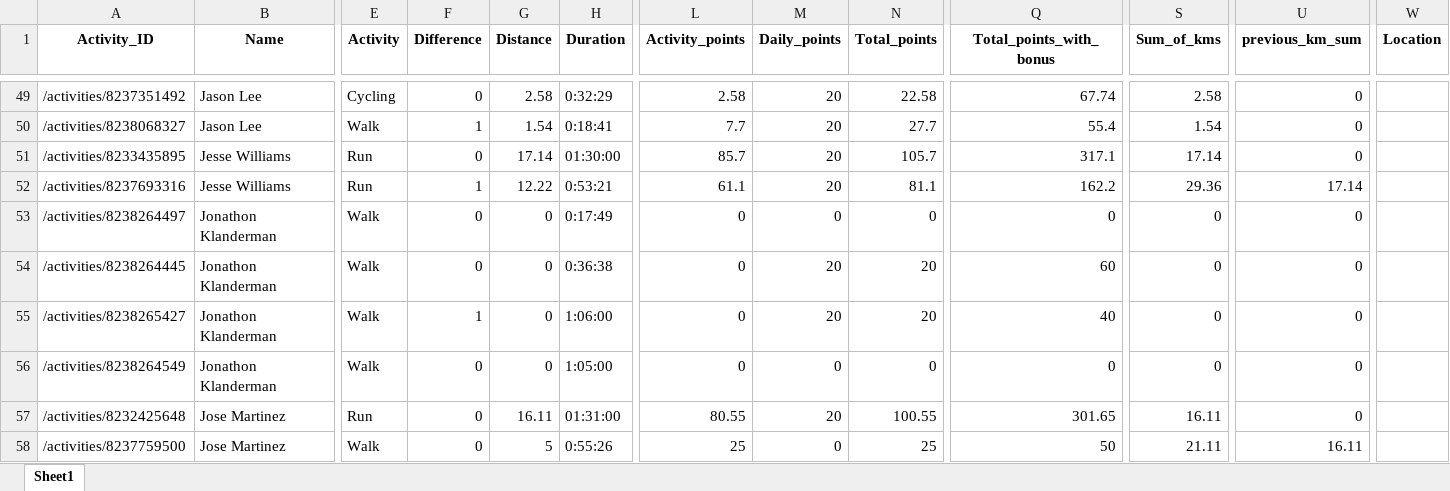
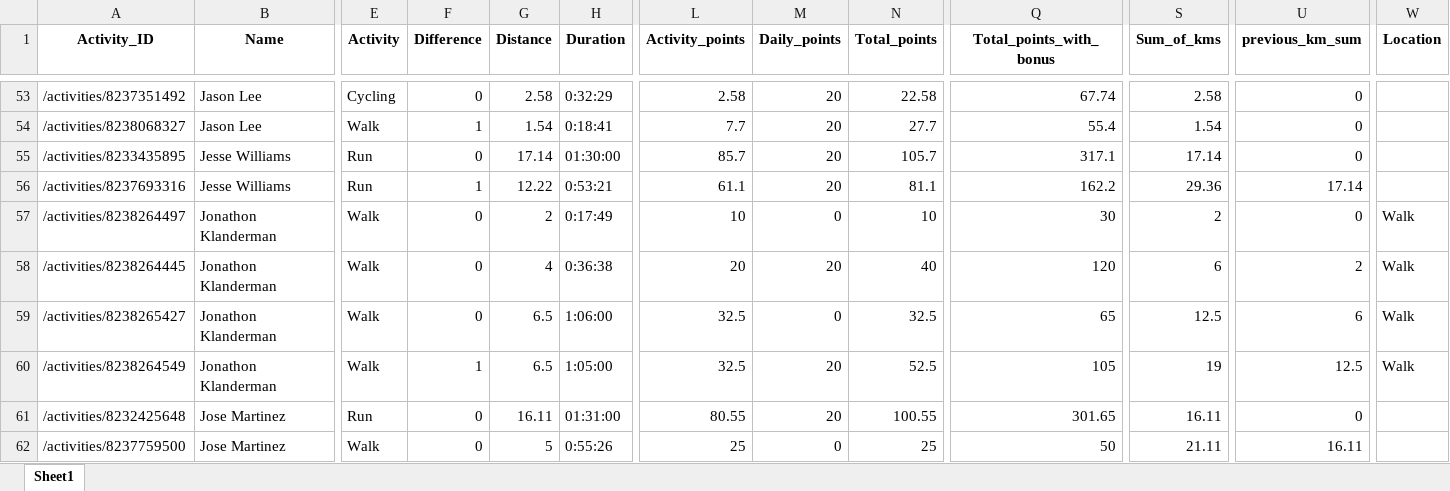
Before and after one commit to IvanaKovacova/fitness_app, an Excel workbook: data/data_all.xlsx, sheet Sheet1, drawn as a sheet; only a part is shown, gaps mark what is left out; values as stored, in another font and other column widths than the file's, no borders; addresses are those after the commit; the diff covers the shown part only; the diff names each change by its address in the sheet, - before the commit and + after, or states it on an @@ line.

```diff
--- a/data/data_all.xlsx (sheet Sheet1)
+++ b/data/data_all.xlsx (sheet Sheet1)
-G57 (Distance): 0
+G57 (Distance): 2
-L57 (Activity_points): 0
+L57 (Activity_points): 10
-N57 (Total_points): 0
+N57 (Total_points): 10
-Q57 (Total_points_with_bonus): 0
+Q57 (Total_points_with_bonus): 30
-S57 (Sum_of_kms): 0
+S57 (Sum_of_kms): 2
-W57:W60 (Location): (empty)
+W57:W60 (Location): Walk
-G58 (Distance): 0
+G58 (Distance): 4
-L58 (Activity_points): 0
+L58 (Activity_points): 20
-N58 (Total_points): 20
+N58 (Total_points): 40
-Q58 (Total_points_with_bonus): 60
+Q58 (Total_points_with_bonus): 120
-S58 (Sum_of_kms): 0
+S58 (Sum_of_kms): 6
-U58 (previous_km_sum): 0
+U58 (previous_km_sum): 2
-F59 (Difference): 1
+F59 (Difference): 0
-G59:G60 (Distance): 0
+G59:G60 (Distance): 6.5
-L59:L60 (Activity_points): 0
+L59:L60 (Activity_points): 32.5
-M59 (Daily_points): 20
+M59 (Daily_points): 0
-N59 (Total_points): 20
+N59 (Total_points): 32.5
-Q59 (Total_points_with_bonus): 40
+Q59 (Total_points_with_bonus): 65
-S59 (Sum_of_kms): 0
+S59 (Sum_of_kms): 12.5
-U59 (previous_km_sum): 0
+U59 (previous_km_sum): 6
-F60 (Difference): 0
+F60 (Difference): 1
-M60 (Daily_points): 0
+M60 (Daily_points): 20
-N60 (Total_points): 0
+N60 (Total_points): 52.5
-Q60 (Total_points_with_bonus): 0
+Q60 (Total_points_with_bonus): 105
-S60 (Sum_of_kms): 0
+S60 (Sum_of_kms): 19
-U60 (previous_km_sum): 0
+U60 (previous_km_sum): 12.5
```
Also changed, not shown: 9 added rows, 5 removed rows and 25 edited cells elsewhere in this sheet, 3 other files.
